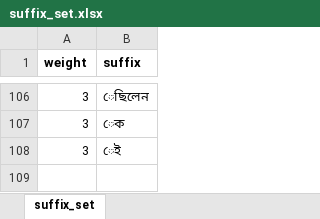
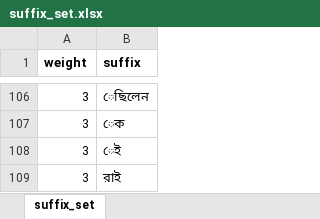
Before and after one commit to NitanJana/bengali-lemmatizer, an Excel workbook: suffix_set.xlsx, sheet suffix_set, drawn as a sheet; only a part is shown, gaps mark what is left out; values as stored, in another font and other column widths than the file's, no borders; the diff names each change by its address in the sheet, - before the commit and + after, or states it on an @@ line.

```diff
--- a/suffix_set.xlsx (sheet suffix_set)
+++ b/suffix_set.xlsx (sheet suffix_set)
+row 109: 3 | রাই
```
Also changed, not shown: root_words.xlsx, 2 other files.
